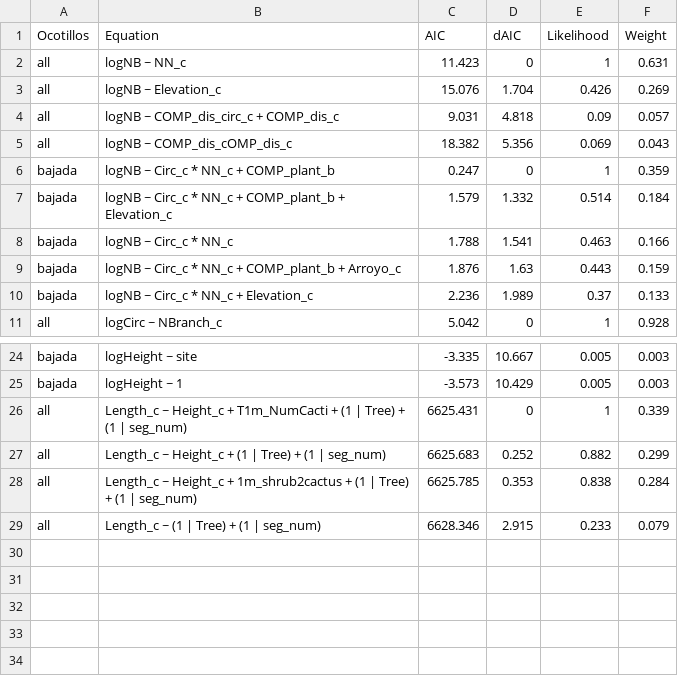
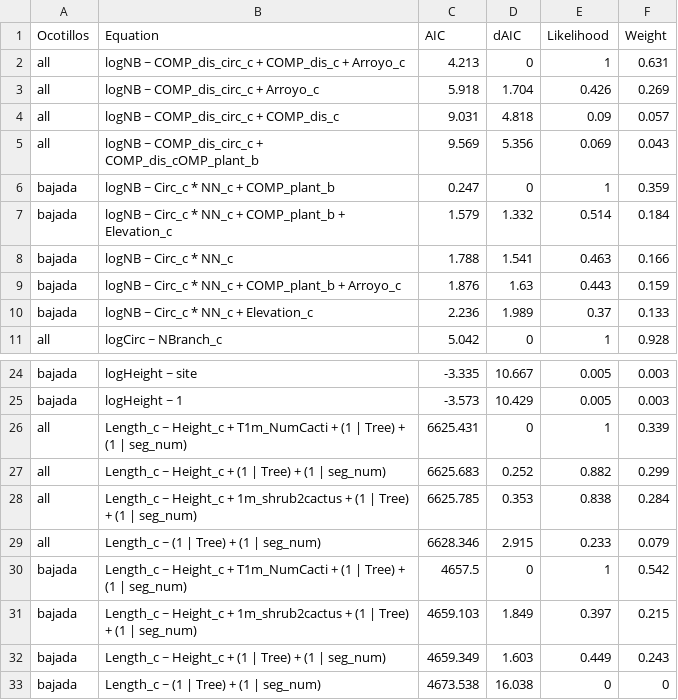
Before and after one commit to avbernat/ocotillo-research, a CSV file: morph_regressions.csv, drawn as a sheet; only a part is shown, gaps mark what is left out.

Commit message:
experimented with new graphs and added a new set of bajada regressions

```diff
--- a/morph_regressions.csv
+++ b/morph_regressions.csv
@@ -1,6 +1,6 @@
 "Ocotillos","Equation","AIC","dAIC","Likelihood","Weight"
-"all","logNB ~ NN_c","11.423","0","1","0.631"
-"all","logNB ~ Elevation_c","15.076","1.704","0.426","0.269"
+"all","logNB ~ COMP_dis_circ_c + COMP_dis_c + Arroyo_c","4.213","0","1","0.631"
+"all","logNB ~ COMP_dis_circ_c + Arroyo_c","5.918","1.704","0.426","0.269"
 "all","logNB ~ COMP_dis_circ_c + COMP_dis_c","9.031","4.818","0.09","0.057"
-"all","logNB ~ COMP_dis_cOMP_dis_c","18.382","5.356","0.069","0.043"
+"all","logNB ~ COMP_dis_circ_c + COMP_dis_cOMP_plant_b","9.569","5.356","0.069","0.043"
 "bajada","logNB ~ Circ_c * NN_c + COMP_plant_b","0.247","0","1","0.359"
@@ -29 +29,5 @@
 "all","Length_c ~ (1 | Tree) + (1 | seg_num)","6628.346","2.915","0.233","0.079"
+"bajada","Length_c ~ Height_c + T1m_NumCacti + (1 | Tree) + (1 | seg_num)","4657.5","0","1","0.542"
+"bajada","Length_c ~ Height_c + 1m_shrub2cactus + (1 | Tree) + (1 | seg_num)","4659.103","1.849","0.397","0.215"
+"bajada","Length_c ~ Height_c + (1 | Tree) + (1 | seg_num)","4659.349","1.603","0.449","0.243"
+"bajada","Length_c ~ (1 | Tree) + (1 | seg_num)","4673.538","16.038","0","0"
```
Also changed, not shown: 3 other files.
